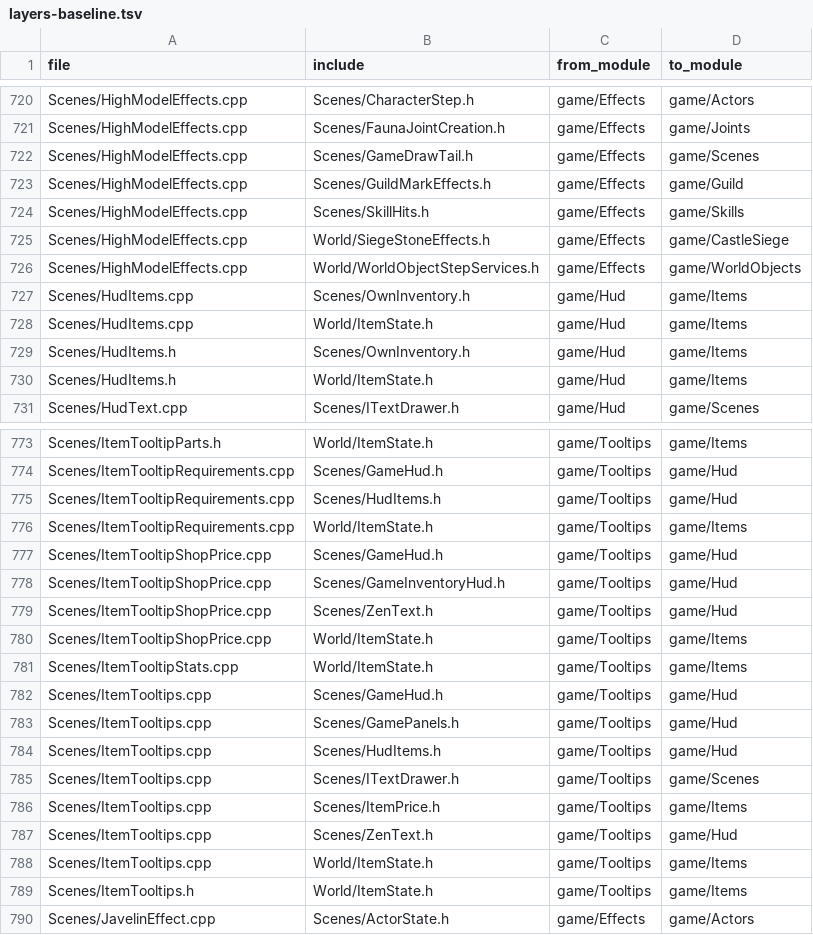
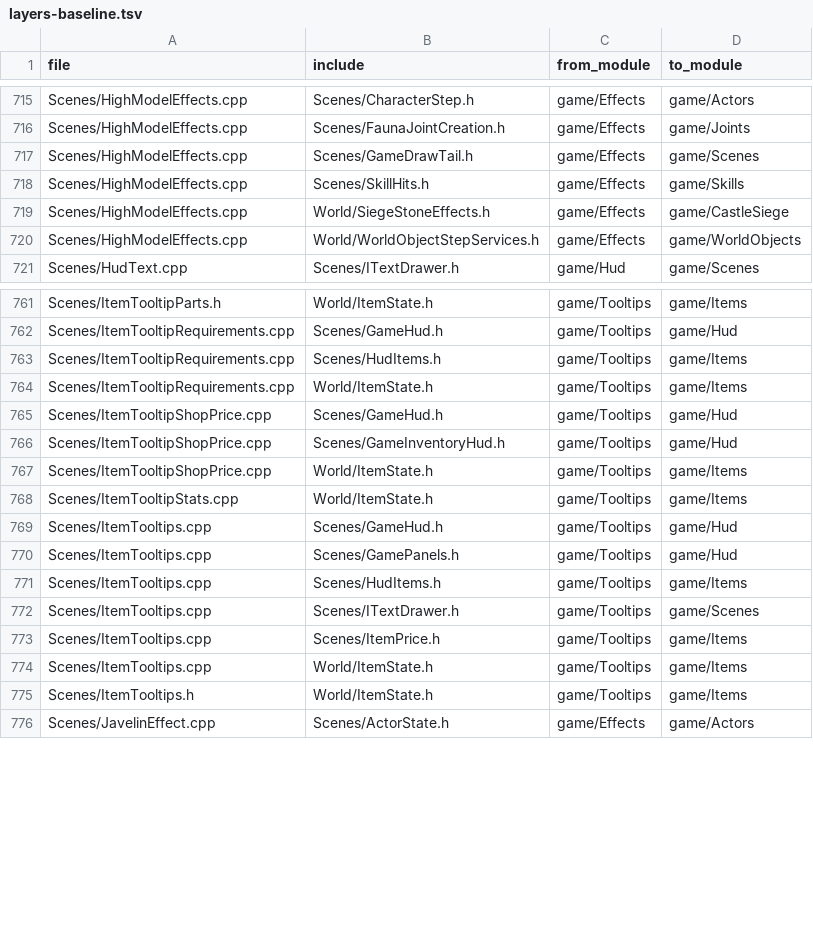
Before and after one commit to ema-ljn/MuRet, a TSV file: Client/tools/architecture/layers-baseline.tsv, drawn as a sheet; only a part is shown, gaps mark what is left out; the diff covers the shown part only.

```diff
--- a/Client/tools/architecture/layers-baseline.tsv
+++ b/Client/tools/architecture/layers-baseline.tsv
@@ -722,3 +717,2 @@ Scenes/HighModelEffects.cpp	Scenes/FaunaJointCreation.h	game/Effects	game/Joints
 Scenes/HighModelEffects.cpp	Scenes/GameDrawTail.h	game/Effects	game/Scenes
-Scenes/HighModelEffects.cpp	Scenes/GuildMarkEffects.h	game/Effects	game/Guild
 Scenes/HighModelEffects.cpp	Scenes/SkillHits.h	game/Effects	game/Skills
@@ -726,6 +720,2 @@ Scenes/HighModelEffects.cpp	World/SiegeStoneEffects.h	game/Effects	game/CastleSi
 Scenes/HighModelEffects.cpp	World/WorldObjectStepServices.h	game/Effects	game/WorldObjects
-Scenes/HudItems.cpp	Scenes/OwnInventory.h	game/Hud	game/Items
-Scenes/HudItems.cpp	World/ItemState.h	game/Hud	game/Items
-Scenes/HudItems.h	Scenes/OwnInventory.h	game/Hud	game/Items
-Scenes/HudItems.h	World/ItemState.h	game/Hud	game/Items
 Scenes/HudText.cpp	Scenes/ITextDrawer.h	game/Hud	game/Scenes
@@ -774,3 +762,3 @@ Scenes/ItemTooltipParts.h	World/ItemState.h	game/Tooltips	game/Items
 Scenes/ItemTooltipRequirements.cpp	Scenes/GameHud.h	game/Tooltips	game/Hud
-Scenes/ItemTooltipRequirements.cpp	Scenes/HudItems.h	game/Tooltips	game/Hud
+Scenes/ItemTooltipRequirements.cpp	Scenes/HudItems.h	game/Tooltips	game/Items
 Scenes/ItemTooltipRequirements.cpp	World/ItemState.h	game/Tooltips	game/Items
@@ -778,3 +766,2 @@ Scenes/ItemTooltipShopPrice.cpp	Scenes/GameHud.h	game/Tooltips	game/Hud
 Scenes/ItemTooltipShopPrice.cpp	Scenes/GameInventoryHud.h	game/Tooltips	game/Hud
-Scenes/ItemTooltipShopPrice.cpp	Scenes/ZenText.h	game/Tooltips	game/Hud
 Scenes/ItemTooltipShopPrice.cpp	World/ItemState.h	game/Tooltips	game/Items
@@ -783,6 +770,5 @@ Scenes/ItemTooltips.cpp	Scenes/GameHud.h	game/Tooltips	game/Hud
 Scenes/ItemTooltips.cpp	Scenes/GamePanels.h	game/Tooltips	game/Hud
-Scenes/ItemTooltips.cpp	Scenes/HudItems.h	game/Tooltips	game/Hud
+Scenes/ItemTooltips.cpp	Scenes/HudItems.h	game/Tooltips	game/Items
 Scenes/ItemTooltips.cpp	Scenes/ITextDrawer.h	game/Tooltips	game/Scenes
 Scenes/ItemTooltips.cpp	Scenes/ItemPrice.h	game/Tooltips	game/Items
-Scenes/ItemTooltips.cpp	Scenes/ZenText.h	game/Tooltips	game/Hud
 Scenes/ItemTooltips.cpp	World/ItemState.h	game/Tooltips	game/Items
```
Also changed, not shown: 5 added rows, 35 removed rows and 9 edited cells elsewhere in this file, Client/modules.tsv, 6 other files.
